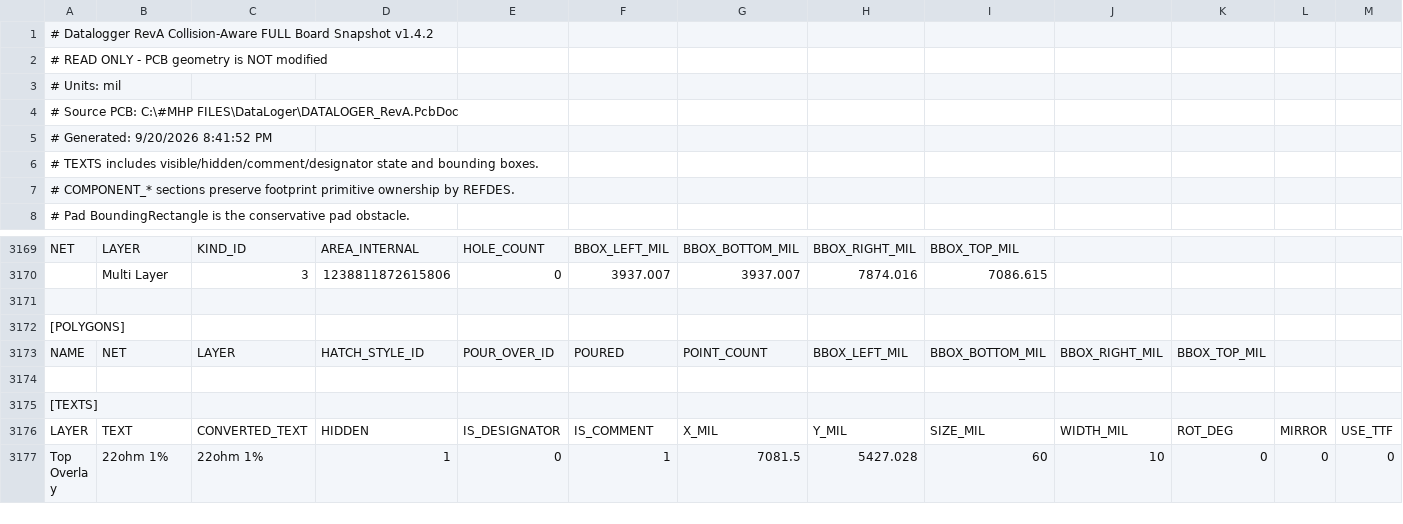
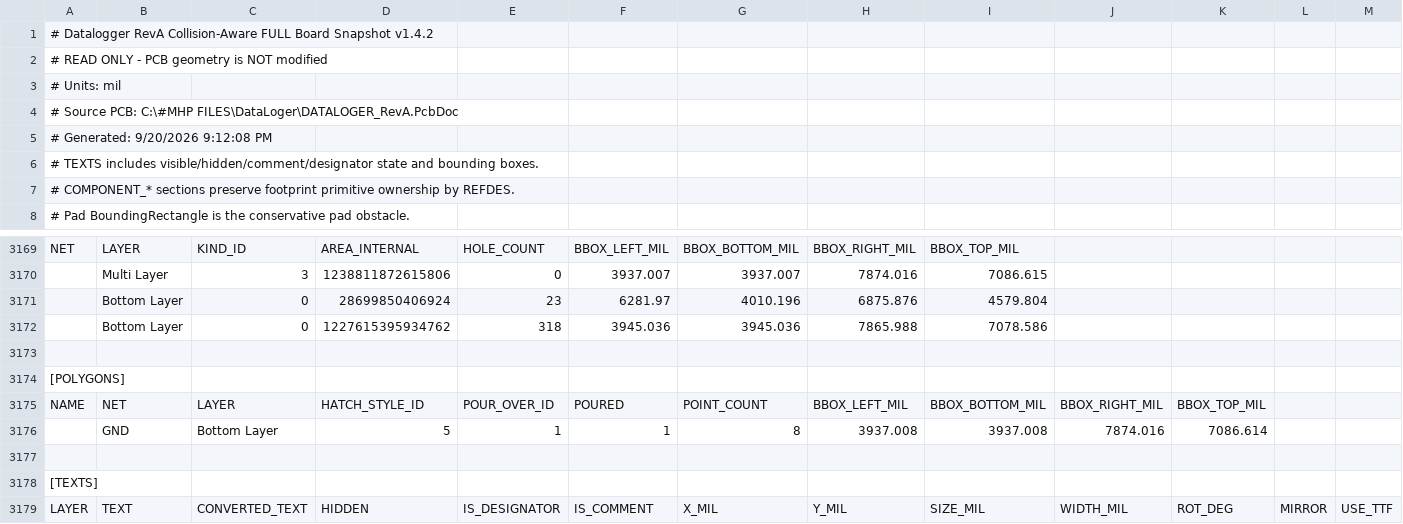
Before and after one commit to mohammadhpp/Datalogger-RevA, a TSV file: AI_BOARD_COLLISION_SNAPSHOT_T23.tsv, drawn as a sheet; only a part is shown, gaps mark what is left out; the shorter side is filled out with more unchanged rows; rows hold the shown columns only; the diff names each change by its address in the sheet, - before the commit and + after, or states it on an @@ line.

Commit message:
Auto checkpoint 2026-09-20 21:12:25 | 2 file(s): AI_BOARD_COLLISION_SNAPSHOT_T23.tsv, DATALOGER_RevA.PcbDoc

```diff
--- a/AI_BOARD_COLLISION_SNAPSHOT_T23.tsv
+++ b/AI_BOARD_COLLISION_SNAPSHOT_T23.tsv
-A5: # Generated: 9/20/2026 8:41:52 PM
+A5: # Generated: 9/20/2026 9:12:08 PM
+row 3171:  | Bottom Layer | 0 | 28699850406924 | 23 | 6281.97 | 4010.196 | 6875.876 | 4579.804
+row 3172:  | Bottom Layer | 0 | 1227615395934762 | 318 | 3945.036 | 3945.036 | 7865.988 | 7078.586
+row 3176:  | GND | Bottom Layer | 5 | 1 | 1 | 8 | 3937.008 | 3937.008 | 7874.016 | 7086.614
```
Also changed, not shown: 1 other file.
